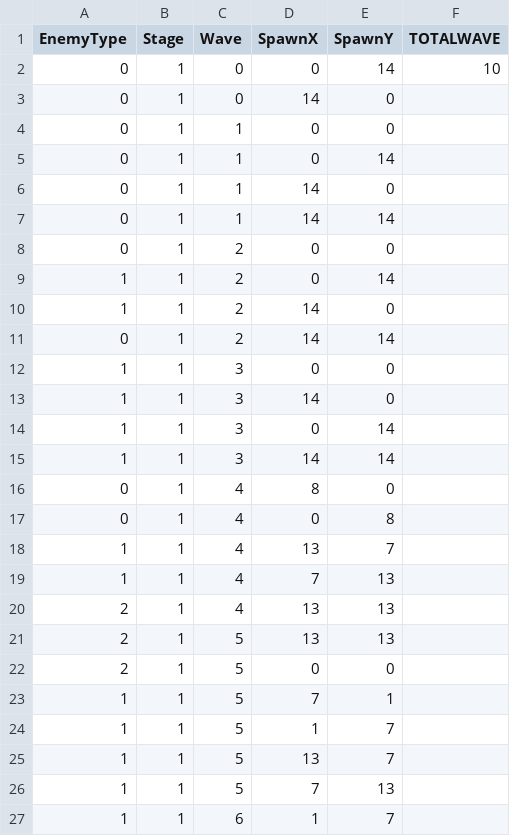
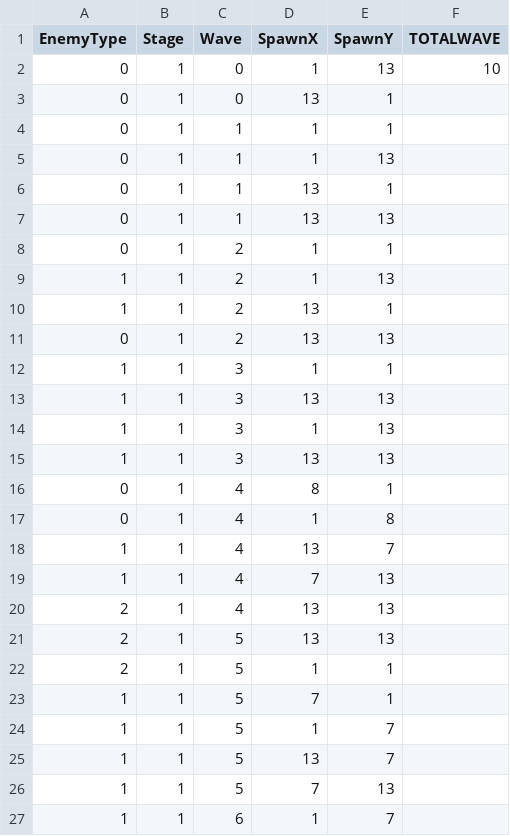
Before and after one commit to lArc244785/Project_Temperature, a CSV file: Assets/Resources/EnemyListTest.csv, drawn as a sheet; only a part is shown.

```diff
--- a/Assets/Resources/EnemyListTest.csv
+++ b/Assets/Resources/EnemyListTest.csv
@@ -1,18 +1,18 @@
 EnemyType,Stage,Wave,SpawnX,SpawnY,TOTALWAVE
-0,1,0,0,14,10
-0,1,0,14,0,
-0,1,1,0,0,
-0,1,1,0,14,
-0,1,1,14,0,
-0,1,1,14,14,
-0,1,2,0,0,
-1,1,2,0,14,
-1,1,2,14,0,
-0,1,2,14,14,
-1,1,3,0,0,
-1,1,3,14,0,
-1,1,3,0,14,
-1,1,3,14,14,
-0,1,4,8,0,
-0,1,4,0,8,
+0,1,0,1,13,10
+0,1,0,13,1,
+0,1,1,1,1,
+0,1,1,1,13,
+0,1,1,13,1,
+0,1,1,13,13,
+0,1,2,1,1,
+1,1,2,1,13,
+1,1,2,13,1,
+0,1,2,13,13,
+1,1,3,1,1,
+1,1,3,13,13,
+1,1,3,1,13,
+1,1,3,13,13,
+0,1,4,8,1,
+0,1,4,1,8,
 1,1,4,13,7,
@@ -21,3 +21,3 @@
 2,1,5,13,13,
-2,1,5,0,0,
+2,1,5,1,1,
 1,1,5,7,1,
```
Also changed, not shown: 13 other files.
